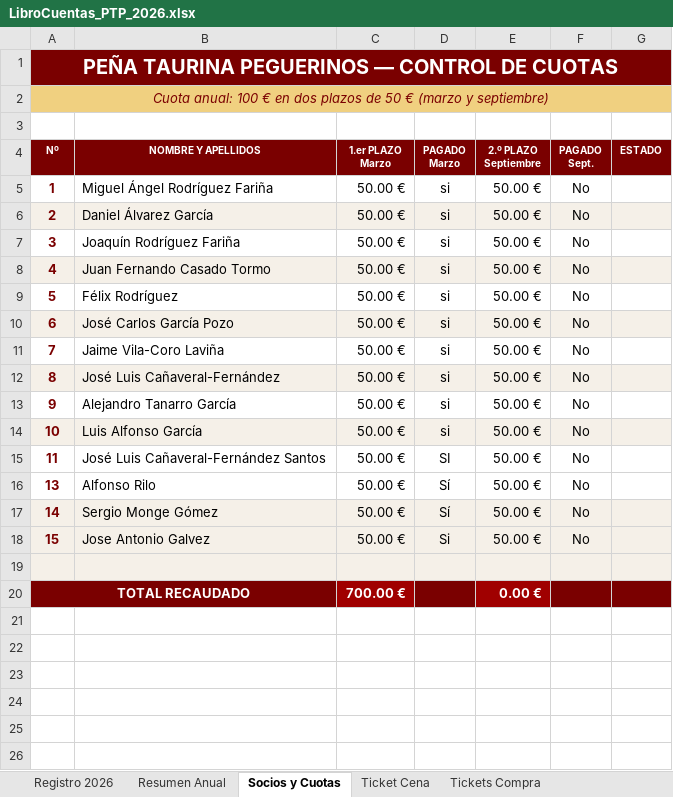
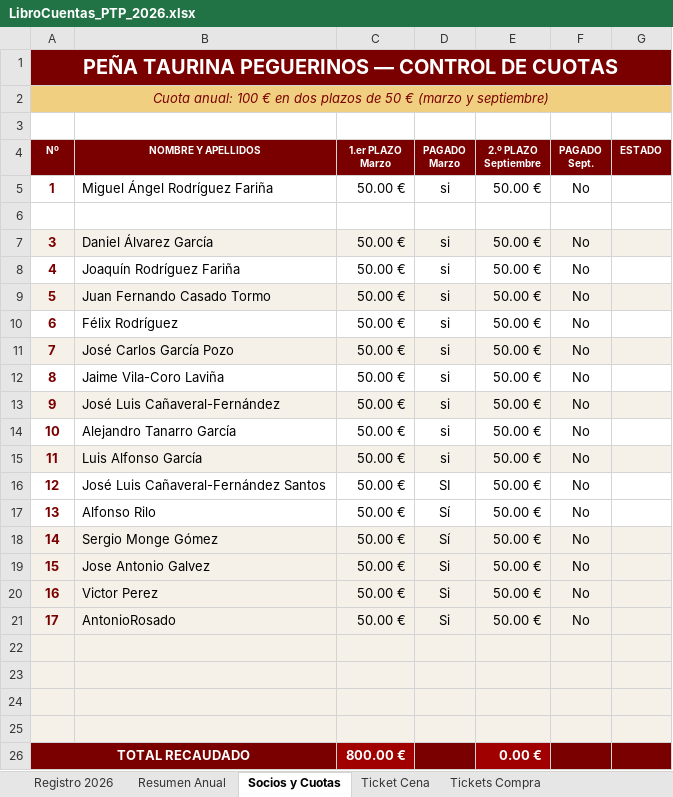
Before and after one commit to garcia1701/garcia1701.github.io, an Excel workbook: LibroCuentas_PTP_2026.xlsx, sheet Socios y Cuotas, drawn as a sheet; values as stored, in another font and other column widths than the file's, no borders; addresses are those after the commit; the diff names each change by its address in the sheet, - before the commit and + after, or states it on an @@ line.

Commit message:
Add files via upload

```diff
--- a/LibroCuentas_PTP_2026.xlsx (sheet Socios y Cuotas)
+++ b/LibroCuentas_PTP_2026.xlsx (sheet Socios y Cuotas)
-row 6: 2 | Daniel Álvarez García | 50.00 € | si | 50.00 € | No
+row 6: (empty)
-A6:G6 fill: #F5F0E8
+A6:G6 fill: none
-A7:G7 fill: none
+A7:G7 fill: #F5F0E8
-B7 (NOMBRE Y APELLIDOS): Joaquín Rodríguez Fariña
+B7 (NOMBRE Y APELLIDOS): Daniel Álvarez García
-A8:G8 fill: #F5F0E8
+A8:G8 fill: none
-B8 (NOMBRE Y APELLIDOS): Juan Fernando Casado Tormo
+B8 (NOMBRE Y APELLIDOS): Joaquín Rodríguez Fariña
-A9:G9 fill: none
+A9:G9 fill: #F5F0E8
-B9 (NOMBRE Y APELLIDOS): Félix Rodríguez
+B9 (NOMBRE Y APELLIDOS): Juan Fernando Casado Tormo
-A10:G10 fill: #F5F0E8
+A10:G10 fill: none
-B10 (NOMBRE Y APELLIDOS): José Carlos García Pozo
+B10 (NOMBRE Y APELLIDOS): Félix Rodríguez
-A11:G11 fill: none
+A11:G11 fill: #F5F0E8
-B11 (NOMBRE Y APELLIDOS): Jaime Vila-Coro Laviña
+B11 (NOMBRE Y APELLIDOS): José Carlos García Pozo
-A12:G12 fill: #F5F0E8
+A12:G12 fill: none
-B12 (NOMBRE Y APELLIDOS): José Luis Cañaveral-Fernández
+B12 (NOMBRE Y APELLIDOS): Jaime Vila-Coro Laviña
-A13:G13 fill: none
+A13:G13 fill: #F5F0E8
-B13 (NOMBRE Y APELLIDOS): Alejandro Tanarro García
+B13 (NOMBRE Y APELLIDOS): José Luis Cañaveral-Fernández
-A14:G14 fill: #F5F0E8
+A14:G14 fill: none
-B14 (NOMBRE Y APELLIDOS): Luis Alfonso García
+B14 (NOMBRE Y APELLIDOS): Alejandro Tanarro García
-A15:G15 fill: none
+A15:G15 fill: #F5F0E8
-B15 (NOMBRE Y APELLIDOS): José Luis Cañaveral-Fernández Santos
+B15 (NOMBRE Y APELLIDOS): Luis Alfonso García
-D15 (PAGADO Marzo): SI
+D15 (PAGADO Marzo): si
+row 16: 12 | José Luis Cañaveral-Fernández Santos | 50.00 € | SI | 50.00 € | No
+row 20: 16 | Victor Perez | 50.00 € | Si | 50.00 € | No
+row 21: 17 | AntonioRosado | 50.00 € | Si | 50.00 € | No
+row 23: (empty)
+row 24: (empty)
+row 25: (empty)
-C26 (1.er PLAZO Marzo): 700.00 €
+C26 (1.er PLAZO Marzo): 800.00 €
```
Also changed, not shown: sheet Registro 2026, sheet Resumen Anual.
